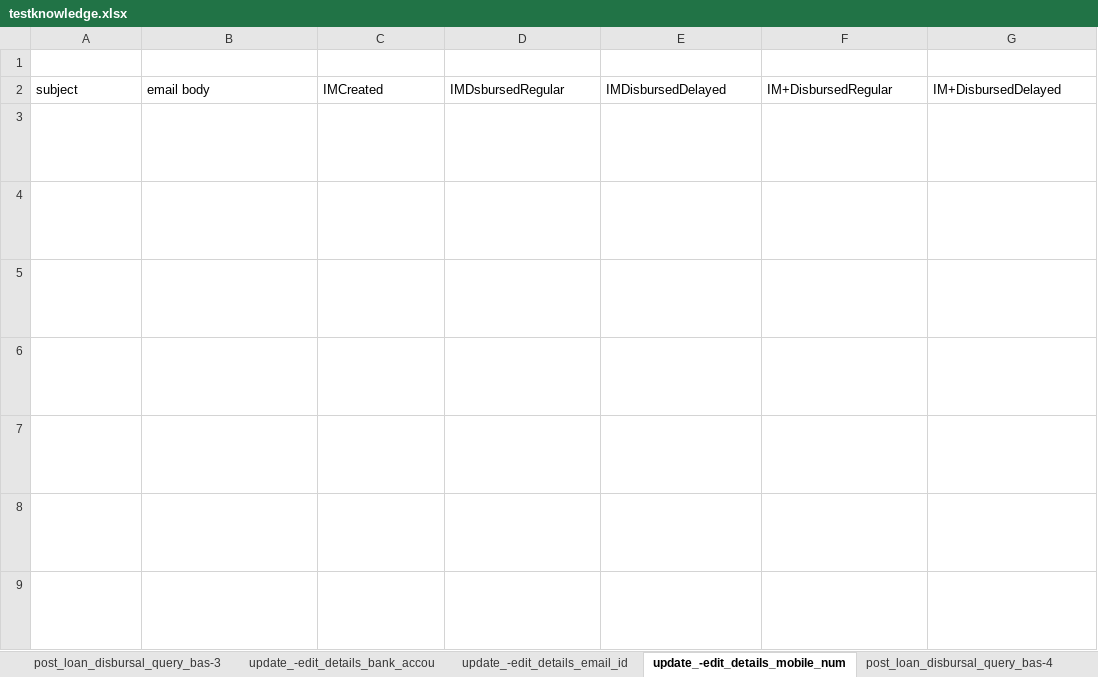
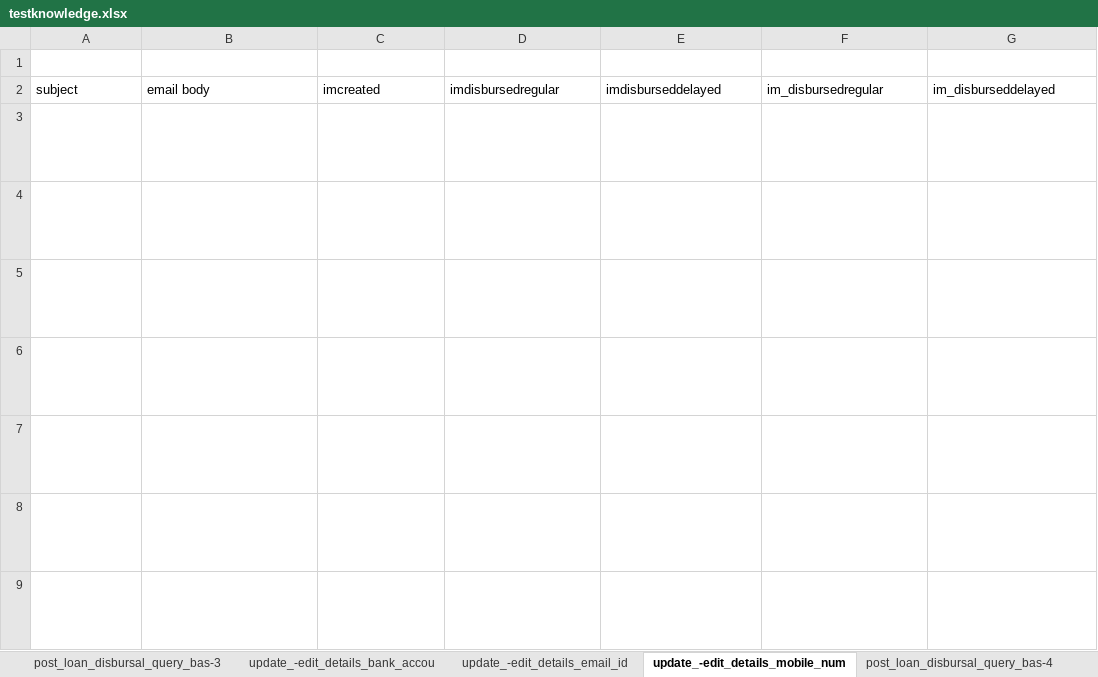
Before and after one commit to akshatv07/email-automation, an Excel workbook: data/kb_sheets/testknowledge.xlsx, sheet update_-edit_details_mobile_num, drawn as a sheet; only a part is shown; long unchanged cells end in …; values as stored, in another font and other column widths than the file's, no borders; the diff names each change by its address in the sheet, - before the commit and + after, or states it on an @@ line.

```diff
--- a/data/kb_sheets/testknowledge.xlsx (sheet update_-edit_details_mobile_num)
+++ b/data/kb_sheets/testknowledge.xlsx (sheet update_-edit_details_mobile_num)
-C2: IMCreated
+C2: imcreated
-D2: IMDsbursedRegular
+D2: imdisbursedregular
-E2: IMDisbursedDelayed
+E2: imdisburseddelayed
-F2: IM+DisbursedRegular
+F2: im_disbursedregular
-G2: IM+DisbursedDelayed
+G2: im_disburseddelayed
```
Also changed, not shown: sheet stop_marketing_sms-emails_detai, sheet collection_queries_settlement_q, sheet post_loan_closure_queries_credi, sheet update_-edit_details_bank_accou, sheet rejected_loan_checking_for_reas, sheet post_loan_closure_queries_loan_, 25 more sheets, 21 other files.
